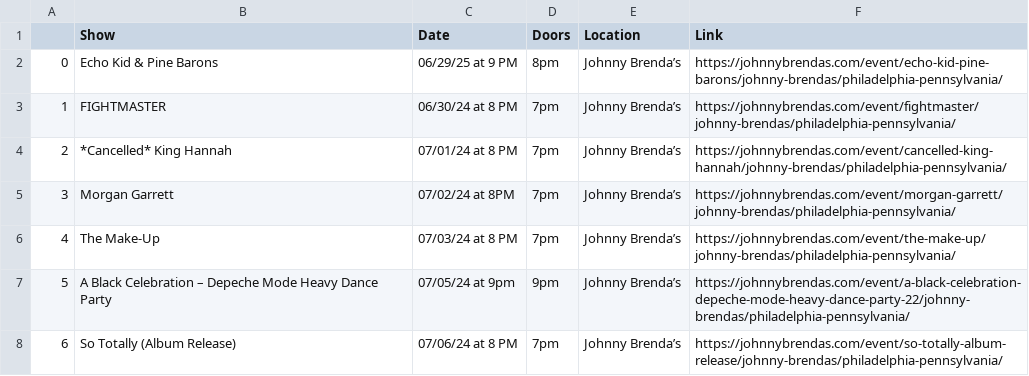
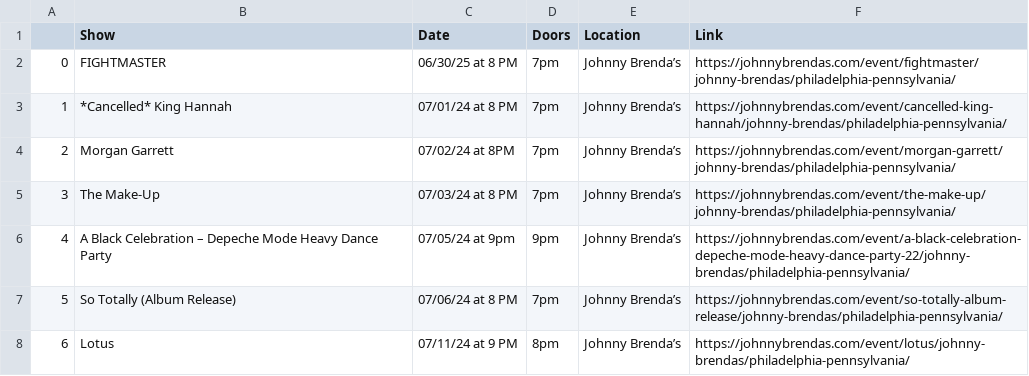
Before and after one commit to amandakreider/Concert-Calendars, a CSV file: csv/jbs_events.csv, drawn as a sheet; only a part is shown; the shorter side is filled out with more unchanged rows; removed rows and columns are numbered as before the commit, all else as after; the diff names each change by its address in the sheet, - before the commit and + after, or states it on an @@ line.

Commit message:
Update Johnny Brenda's calendar

```diff
--- a/csv/jbs_events.csv
+++ b/csv/jbs_events.csv
-row 2: 0 | Echo Kid & Pine Barons | 06/29/25 at 9 PM | 8pm | Johnny Brenda’s | https://johnnybrendas.com/event/echo-kid-pine-barons/johnny-brendas/philadelphia-pennsylvania/
@@ column A renumbered from row 2 down @@
-C2 (Date): 06/30/24 at 8 PM
+C2 (Date): 06/30/25 at 8 PM
```
Also changed, not shown: 1 other file.
